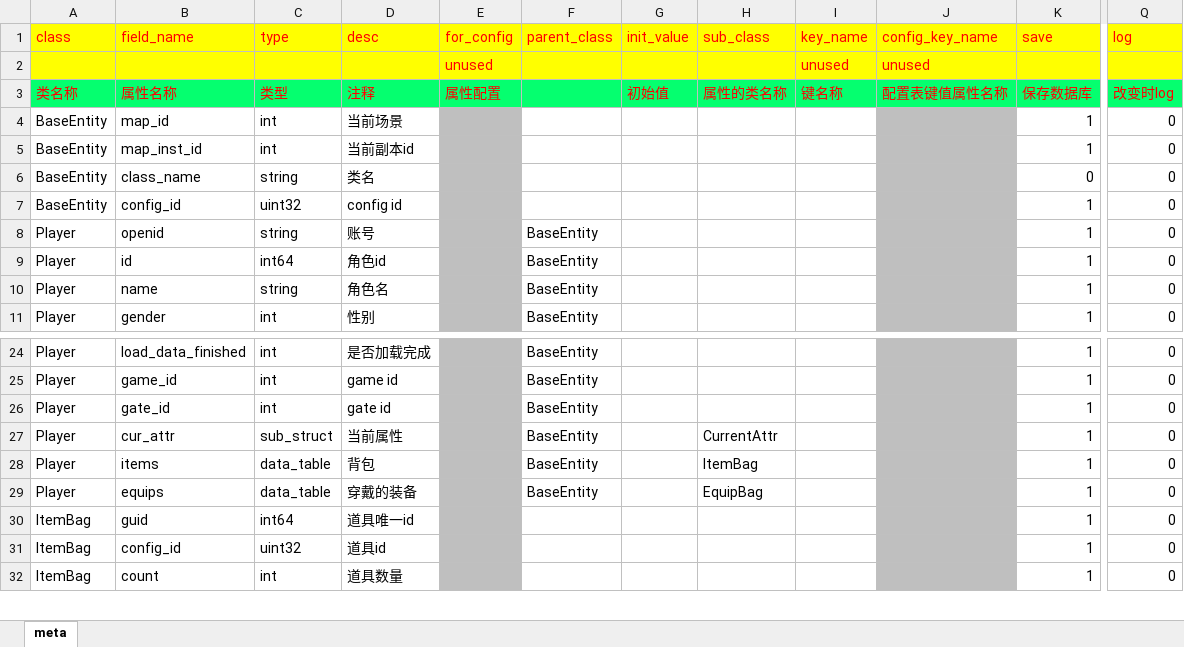
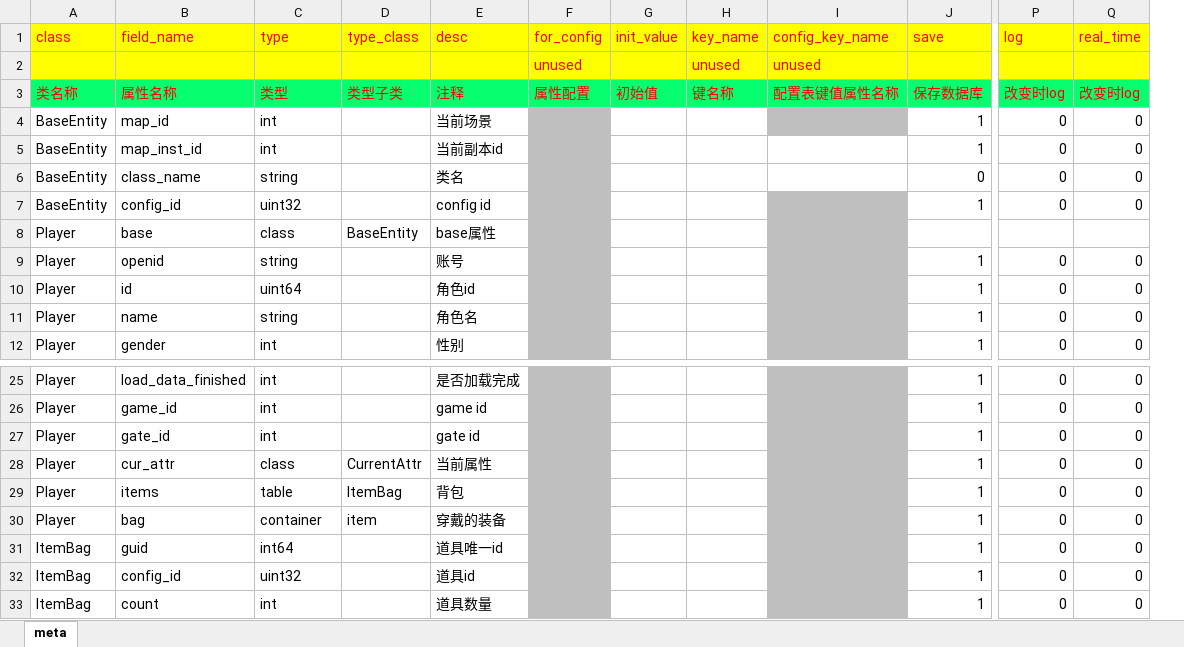
Before and after one commit to OpenArkStudio/ARK, an Excel workbook: bin/resource/excel/entity_class.xlsx, sheet meta, drawn as a sheet; only a part is shown, gaps mark what is left out; values as stored, in another font and other column widths than the file's, no borders; removed rows and columns are numbered as before the commit, all else as after; rows hold the shown columns only; the diff names each change by its address in the sheet, - before the commit and + after, or states it on an @@ line.

Commit message:
new data structure

```diff
--- a/bin/resource/excel/entity_class.xlsx (sheet meta)
+++ b/bin/resource/excel/entity_class.xlsx (sheet meta)
+column D (type_class), row 3: 类型子类; rows 28-30: CurrentAttr | ItemBag | item
-column F (parent_class), rows 8-11: all BaseEntity; rows 24-29: all BaseEntity
-column H (sub_class), row 3: 属性的类名称; rows 27-29: CurrentAttr | ItemBag | EquipBag
+column Q (real_time), rows 3-7: 改变时log | 0 | 0 | 0 | 0; rows 9-12: all 0; rows 25-33: all 0
-I5:I6 fill: #BFBFBF
+I5:I6 fill: none
+row 8: Player | base | class | BaseEntity | base属性
-C10 (type): int64
+C10 (type): uint64
-C28 (type): sub_struct
+C28 (type): class
-C29 (type): data_table
+C29 (type): table
-B30 (field_name): equips
+B30 (field_name): bag
-C30 (type): data_table
+C30 (type): container
```
Also changed, not shown: bin/resource/excel/attribute.xlsx, bin/resource/excel/item.xlsx, 49 other files.
